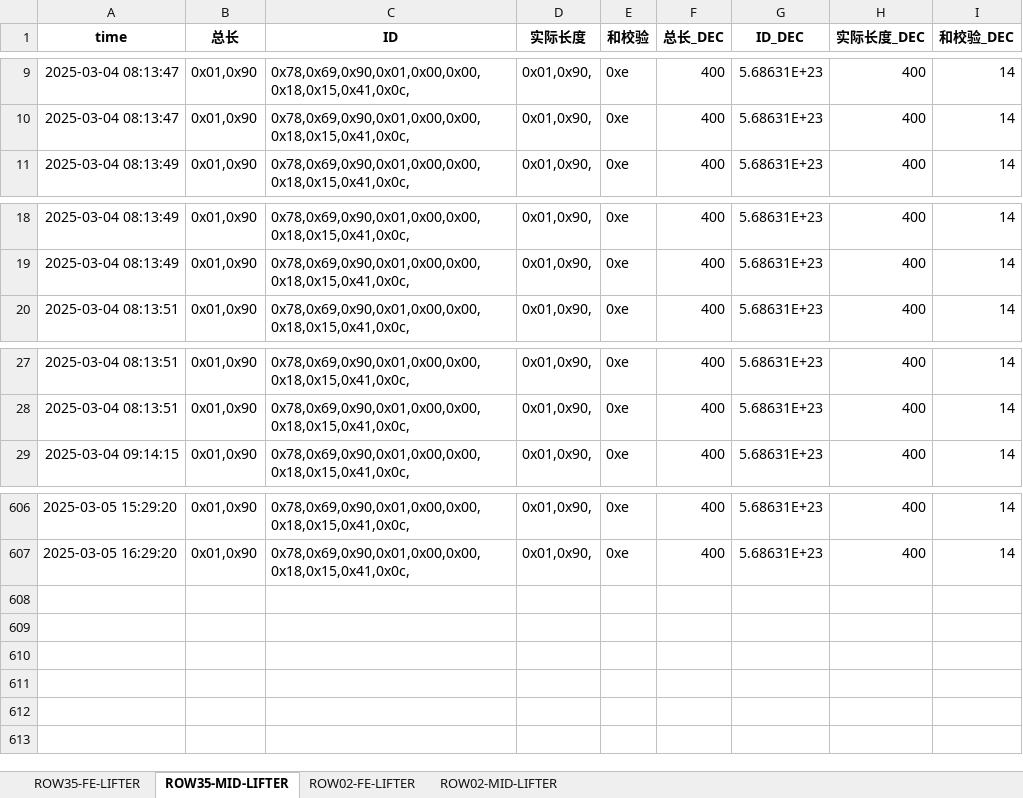
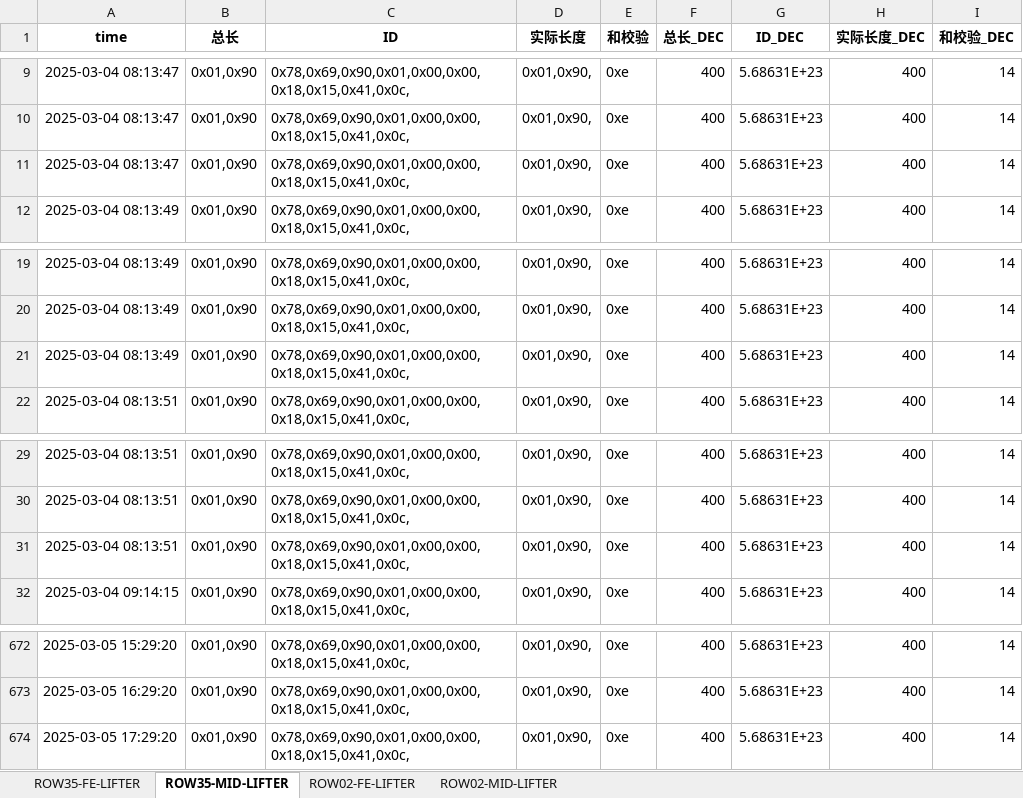
Before and after one commit to weichencsu/ammanexperiment, an Excel workbook: sensorCSV/SAG1_sensor_data_with_decimal_filtered_updated.xlsx, sheet ROW35-MID-LIFTER, drawn as a sheet; only a part is shown, gaps mark what is left out; values as stored, in another font and other column widths than the file's, no borders; the diff covers the shown part only; the diff names each change by its address in the sheet, - before the commit and + after, or states it on an @@ line.

```diff
--- a/sensorCSV/SAG1_sensor_data_with_decimal_filtered_updated.xlsx (sheet ROW35-MID-LIFTER)
+++ b/sensorCSV/SAG1_sensor_data_with_decimal_filtered_updated.xlsx (sheet ROW35-MID-LIFTER)
+row 11: 2025-03-04 08:13:47 | 0x01,0x90 | 0x78,0x69,0x90,0x01,0x00,0x00,0x18,0x15,0x41,0x0c, | 0x01,0x90, | 0xe | 400 | 5.68631E+23 | 400 | 14
+row 21: 2025-03-04 08:13:49 | 0x01,0x90 | 0x78,0x69,0x90,0x01,0x00,0x00,0x18,0x15,0x41,0x0c, | 0x01,0x90, | 0xe | 400 | 5.68631E+23 | 400 | 14
+row 31: 2025-03-04 08:13:51 | 0x01,0x90 | 0x78,0x69,0x90,0x01,0x00,0x00,0x18,0x15,0x41,0x0c, | 0x01,0x90, | 0xe | 400 | 5.68631E+23 | 400 | 14
+row 674: 2025-03-05 17:29:20 | 0x01,0x90 | 0x78,0x69,0x90,0x01,0x00,0x00,0x18,0x15,0x41,0x0c, | 0x01,0x90, | 0xe | 400 | 5.68631E+23 | 400 | 14
```
Also changed, not shown: other rows of this sheet, sheet ROW02-MID-LIFTER, sheet ROW35-FE-LIFTER, sheet ROW02-FE-LIFTER.
